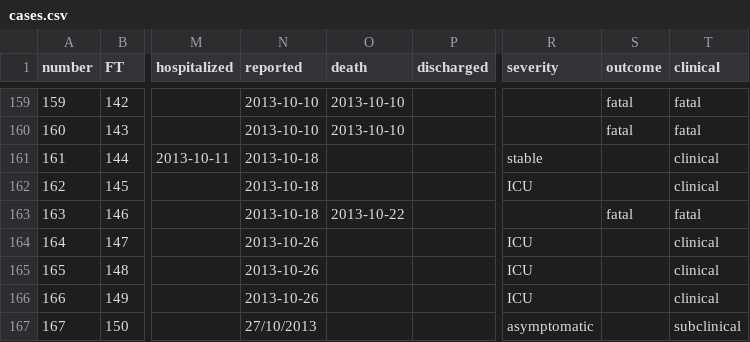
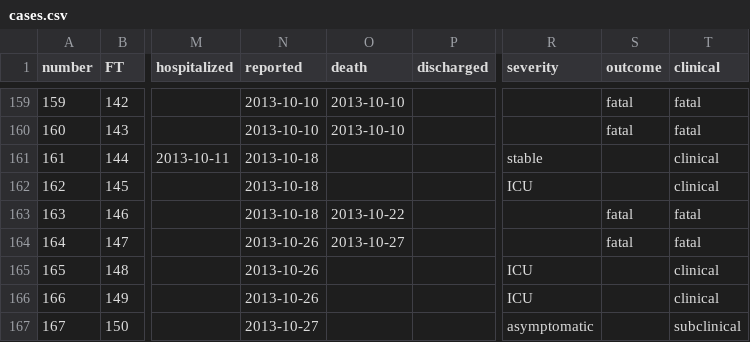
Before and after one commit to rambaut/MERS-Cases, a CSV file: data/cases.csv, drawn as a sheet; only a part is shown, gaps mark what is left out; the diff names each change by its address in the sheet, - before the commit and + after, or states it on an @@ line.

Commit message:
Death of recent case

```diff
--- a/data/cases.csv
+++ b/data/cases.csv
-O164 (death): (empty)
+O164 (death): 2013-10-27
-R164 (severity): ICU
+R164 (severity): (empty)
-S164 (outcome): (empty)
+S164 (outcome): fatal
-T164 (clinical): clinical
+T164 (clinical): fatal
-N167 (reported): 27/10/2013
+N167 (reported): 2013-10-27
```
